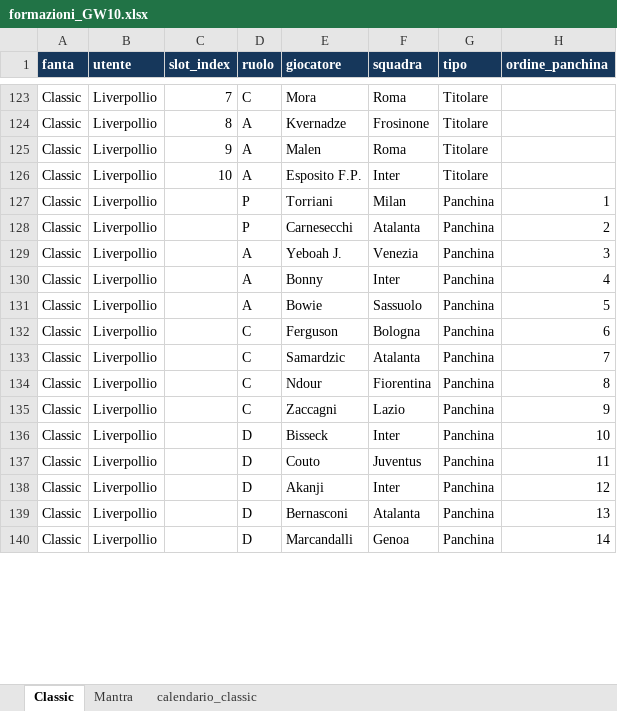
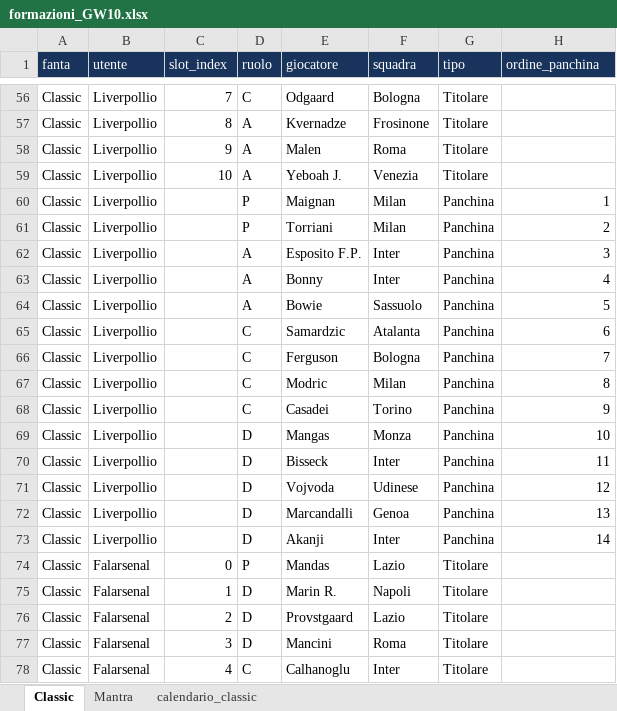
Before and after one commit to Feddy347/fantastats_spinoff, an Excel workbook: formazioni/formazioni_GW10.xlsx, sheet Classic, drawn as a sheet; only a part is shown, gaps mark what is left out; values as stored, in another font and other column widths than the file's, no borders; addresses are those after the commit; the diff covers the shown part only; the diff names each change by its address in the sheet, - before the commit and + after, or states it on an @@ line.

```diff
--- a/formazioni/formazioni_GW10.xlsx (sheet Classic)
+++ b/formazioni/formazioni_GW10.xlsx (sheet Classic)
-A1:H1 bold: on
+A1:H1 bold: off
-E56 (giocatore): Mora
+E56 (giocatore): Odgaard
-F56 (squadra): Roma
+F56 (squadra): Bologna
-E59 (giocatore): Esposito F.P.
+E59 (giocatore): Yeboah J.
-F59 (squadra): Inter
+F59 (squadra): Venezia
-E60 (giocatore): Torriani
+E60 (giocatore): Maignan
-E61 (giocatore): Carnesecchi
+E61 (giocatore): Torriani
-F61 (squadra): Atalanta
+F61 (squadra): Milan
-E62 (giocatore): Yeboah J.
+E62 (giocatore): Esposito F.P.
-F62 (squadra): Venezia
+F62 (squadra): Inter
-E65 (giocatore): Ferguson
+E65 (giocatore): Samardzic
-F65 (squadra): Bologna
+F65 (squadra): Atalanta
-E66 (giocatore): Samardzic
+E66 (giocatore): Ferguson
-F66 (squadra): Atalanta
+F66 (squadra): Bologna
-E67 (giocatore): Ndour
+E67 (giocatore): Modric
-F67 (squadra): Fiorentina
+F67 (squadra): Milan
-E68 (giocatore): Zaccagni
+E68 (giocatore): Casadei
-F68 (squadra): Lazio
+F68 (squadra): Torino
-E69 (giocatore): Bisseck
+E69 (giocatore): Mangas
-F69 (squadra): Inter
+F69 (squadra): Monza
-E70 (giocatore): Couto
+E70 (giocatore): Bisseck
-F70 (squadra): Juventus
+F70 (squadra): Inter
-E71 (giocatore): Akanji
+E71 (giocatore): Vojvoda
-F71 (squadra): Inter
+F71 (squadra): Udinese
-E72 (giocatore): Bernasconi
+E72 (giocatore): Marcandalli
-F72 (squadra): Atalanta
+F72 (squadra): Genoa
-E73 (giocatore): Marcandalli
+E73 (giocatore): Akanji
-F73 (squadra): Genoa
+F73 (squadra): Inter
@@ row 184 moved to row 74: Classic @@
+row 75: Classic | Falarsenal | 1 | D | Marin R. | Napoli | Titolare
+row 76: Classic | Falarsenal | 2 | D | Provstgaard | Lazio | Titolare
@@ row 187 moved to row 77: Classic @@
+row 78: Classic | Falarsenal | 4 | C | Calhanoglu | Inter | Titolare
```
Also changed, not shown: 91 added rows, 94 removed rows, 45 moved rows and 82 edited cells elsewhere in this sheet, sheet Mantra, sheet calendario_classic, 1 other file.
